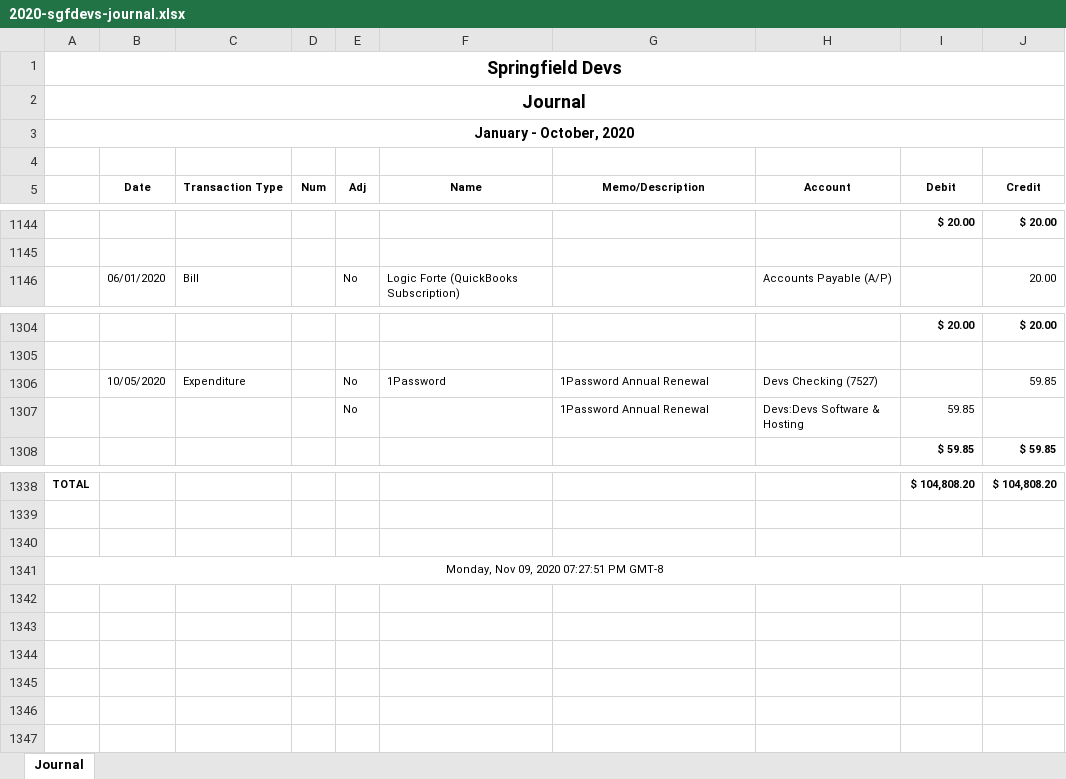
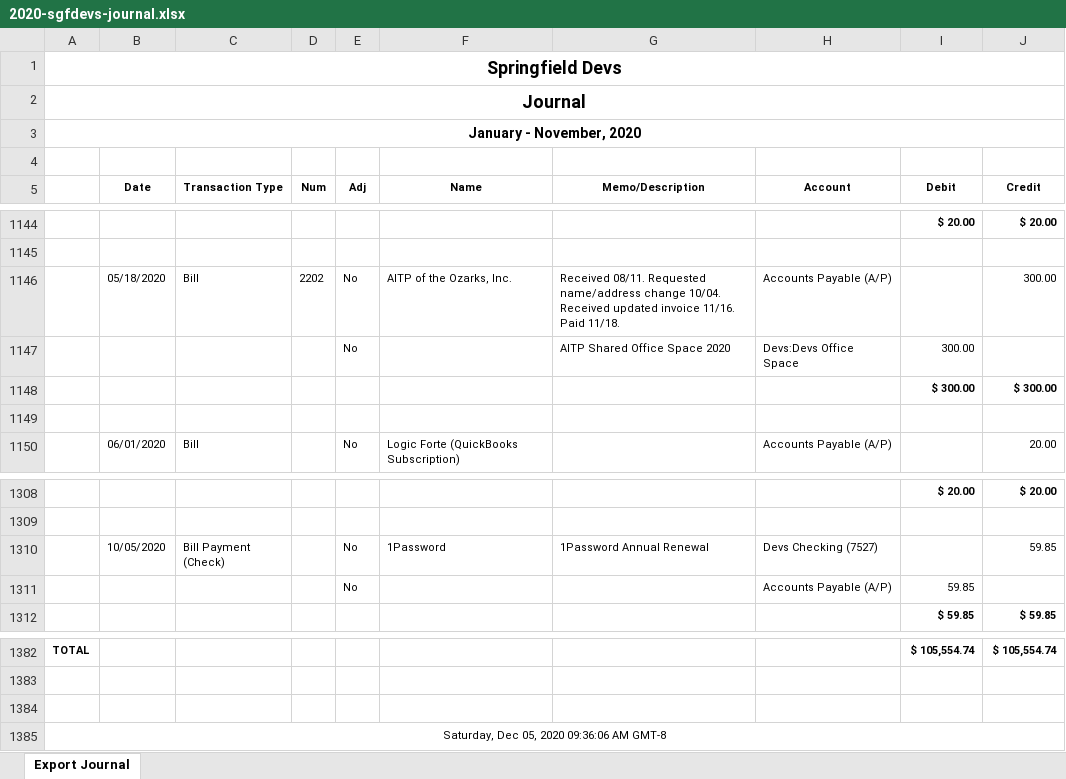
Before and after one commit to sgfdevs/treasurer-reports, an Excel workbook: 2020-sgfdevs-journal.xlsx, sheet Export Journal, drawn as a sheet; only a part is shown, gaps mark what is left out; values as stored, in another font and other column widths than the file's, no borders; addresses are those after the commit; the diff covers the shown part only; the diff names each change by its address in the sheet, - before the commit and + after, or states it on an @@ line.

```diff
--- a/2020-sgfdevs-journal.xlsx (sheet Export Journal)
+++ b/2020-sgfdevs-journal.xlsx (sheet Export Journal)
-sheet tab: Journal
+sheet tab: Export Journal
-A3: January - October, 2020
+A3: January - November, 2020
+row 1146:  | 05/18/2020 | Bill | 2202 | No | AITP of the Ozarks, Inc. | Received 08/11. Requested name/address change 10/04. Received updated invoice 11/16. Paid 11/18. | Accounts Payable (A/P) |  | 300.00
+row 1147:  |  |  |  | No |  | AITP Shared Office Space 2020 | Devs:Devs Office Space | 300.00
+row 1148:  |  |  |  |  |  |  |  | $ 300.00 | $ 300.00
+row 1149: (empty)
-C1310 (Transaction Type): Expenditure
+C1310 (Transaction Type): Bill Payment (Check)
-G1311 (Memo/Description): 1Password Annual Renewal
+G1311 (Memo/Description): (empty)
-H1311 (Account): Devs:Devs Software & Hosting
+H1311 (Account): Accounts Payable (A/P)
-I1382 (Debit): $ 104,808.20
+I1382 (Debit): $ 105,554.74
-J1382 (Credit): $ 104,808.20
+J1382 (Credit): $ 105,554.74
-A1385: Monday, Nov 09, 2020 07:27:51 PM GMT-8
+A1385: Saturday, Dec 05, 2020 09:36:06 AM GMT-8
```
Also changed, not shown: 40 added rows elsewhere in this sheet, 2020-sgfdevs-statement-of-activity-detail.xlsx, 2020-sgfdevs-transaction-detail-by-account.xlsx, 3 other files.
